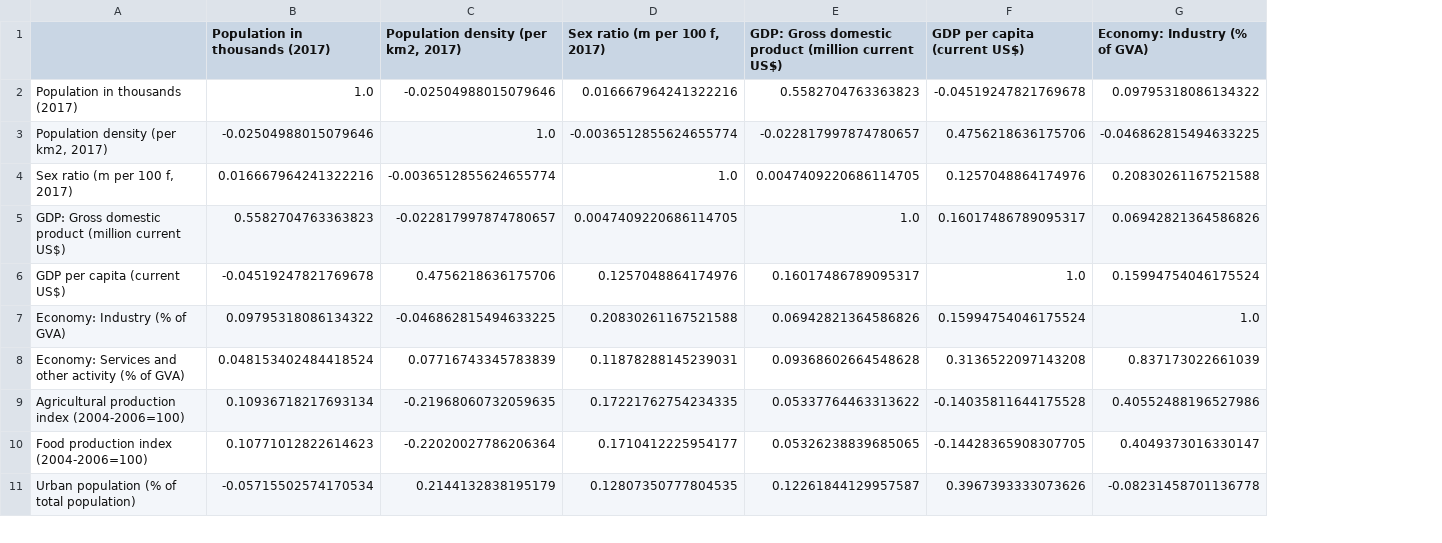
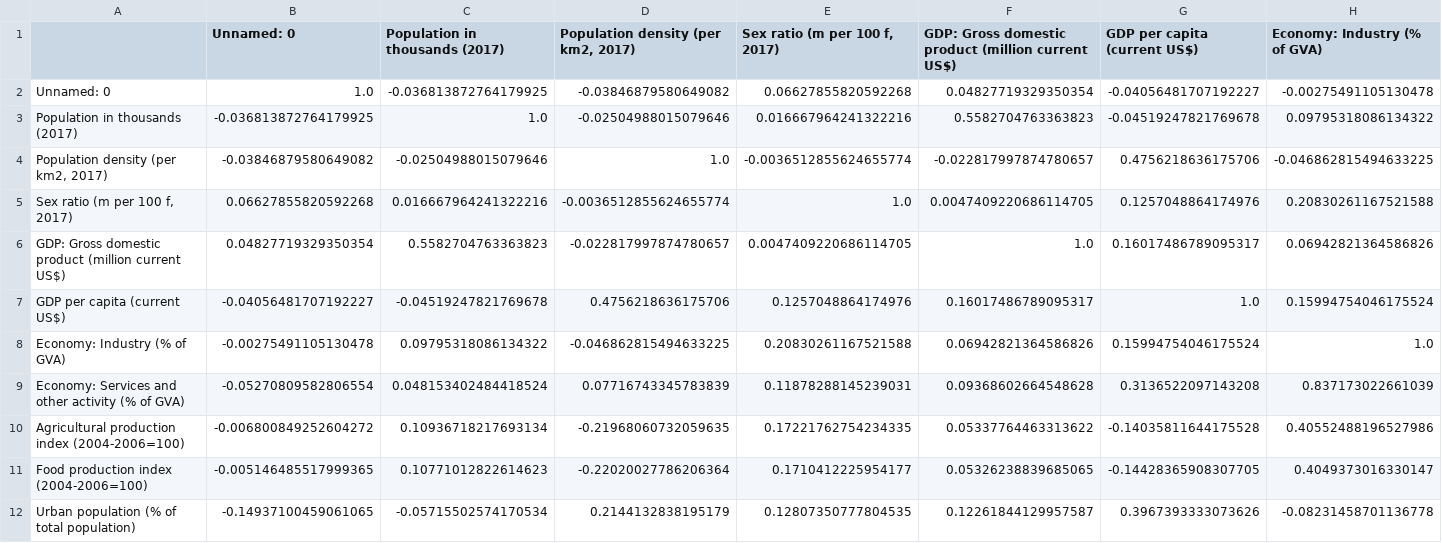
Before and after one commit to psiphichi/fit3179_assignments, a CSV file: project2/data/corr_matrix.csv, drawn as a sheet; only a part is shown; addresses are those after the commit; rows hold the shown columns only; the diff names each change by its address in the sheet, - before the commit and + after, or states it on an @@ line.

```diff
--- a/project2/data/corr_matrix.csv
+++ b/project2/data/corr_matrix.csv
+column B (Unnamed: 0), rows 3-12: -0.036813872764179925 | -0.03846879580649082 | 0.06627855820592268 | 0.04827719329350354 | -0.04056481707192227 | -0.00275491105130478 | -0.05270809582806554 | -0.006800849252604272 | -0.005146485517999365 | -0.14937100459061065
+row 2: Unnamed: 0 | 1.0 | -0.036813872764179925 | -0.03846879580649082 | 0.06627855820592268 | 0.04827719329350354 | -0.04056481707192227 | -0.00275491105130478
```
Also changed, not shown: project2/data/country_profile_variables.csv, 4 other files.
